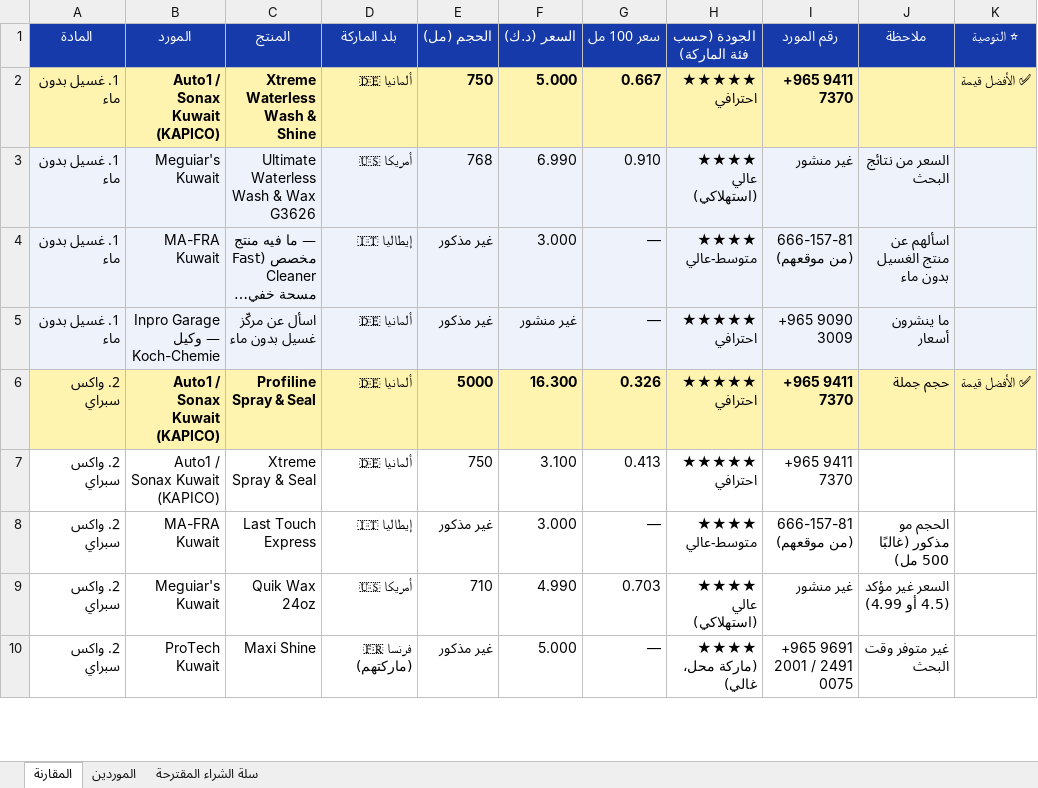
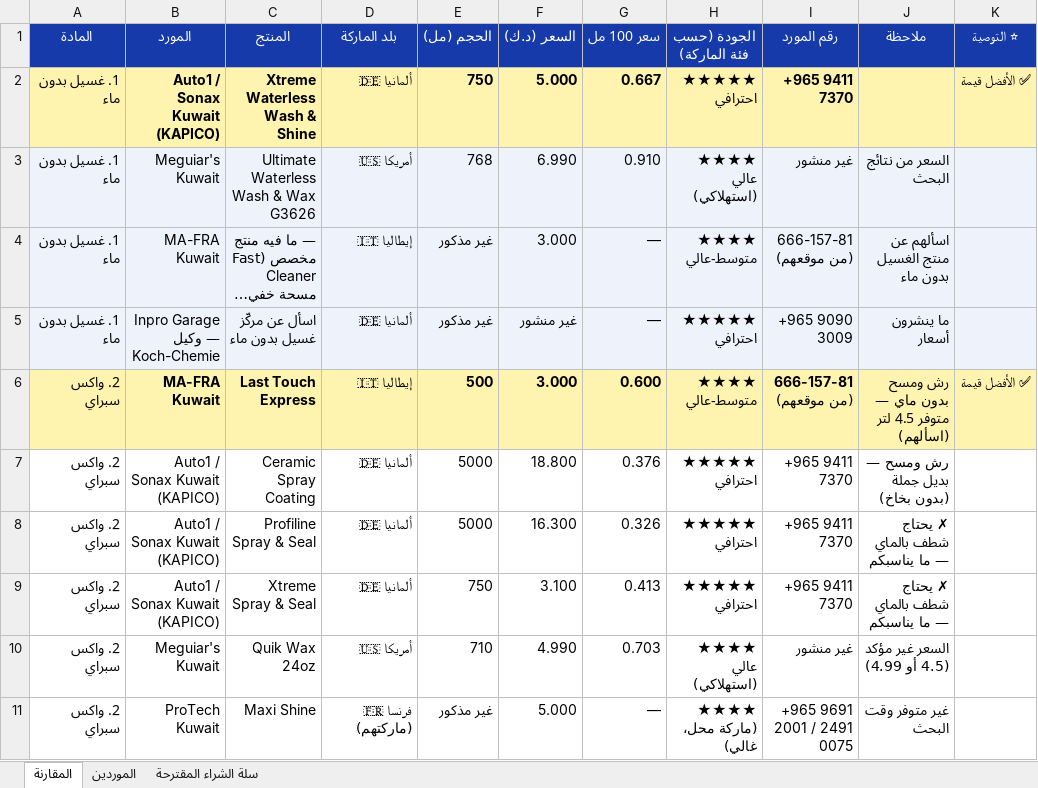
Before and after one commit to Mrmaitham/ATHAR, an Excel workbook: car-wash/suppliers/مقارنة-الموردين.xlsx, sheet المقارنة, drawn as a sheet; only a part is shown; long unchanged cells end in …; values as stored, in another font and other column widths than the file's, no borders; charts and pictures not drawn; removed rows and columns are numbered as before the commit, all else as after; the diff names each change by its address in the sheet, - before the commit and + after, or states it on an @@ line.

```diff
--- a/car-wash/suppliers/مقارنة-الموردين.xlsx (sheet المقارنة)
+++ b/car-wash/suppliers/مقارنة-الموردين.xlsx (sheet المقارنة)
+row 6: 2. واكس سبراي | MA-FRA Kuwait | Last Touch Express | إيطاليا 🇮🇹 | 500 | 3.000 | 0.600 | ★★★★ متوسط-عالي | 666-157-81 (من موقعهم) | رش ومسح بدون ماي — متوفر 4.5 لتر (اسألهم) | ✅ الأفضل قيمة
+row 7: 2. واكس سبراي | Auto1 / Sonax Kuwait (KAPICO) | Ceramic Spray Coating | ألمانيا 🇩🇪 | 5000 | 18.800 | 0.376 | ★★★★★ احترافي | +965 9411 7370 | رش ومسح — بديل جملة (بدون بخاخ)
-A8:K8 fill: #FFF3B0
+A8:K8 fill: none
-A8:J8 bold: on
+A8:J8 bold: off
-J8 (ملاحظة): حجم جملة
+J8 (ملاحظة): ✗ يحتاج شطف بالماي — ما يناسبكم
-K8 (⭐ التوصية): ✅ الأفضل قيمة
+K8 (⭐ التوصية): (empty)
-J9 (ملاحظة): (empty)
+J9 (ملاحظة): ✗ يحتاج شطف بالماي — ما يناسبكم
-row 8: 2. واكس سبراي | MA-FRA Kuwait | Last Touch Express | إيطاليا 🇮🇹 | غير مذكور | 3.000 | — | ★★★★ متوسط-عالي | 666-157-81 (من موقعهم) | الحجم مو مذكور (غالبًا 500 مل)
```
Also changed, not shown: sheet سلة الشراء المقترحة, formulas that keep their value, 6 other files.
